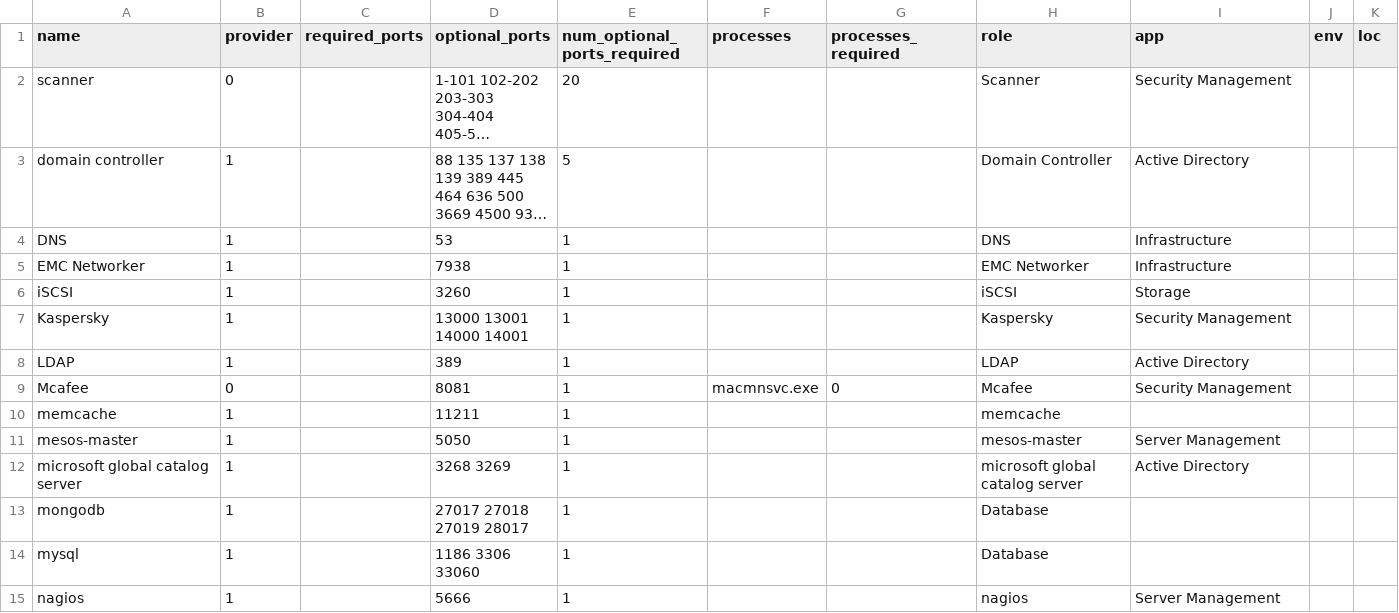
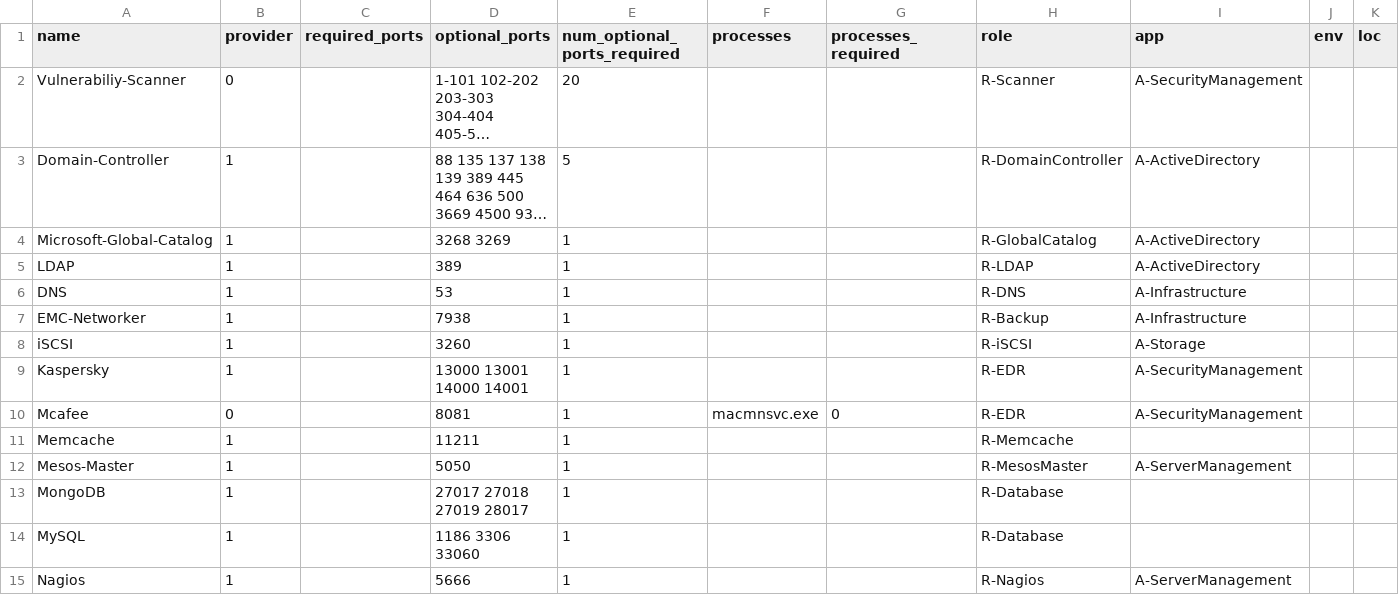
Before and after one commit to brian1917/workload-identifier, a CSV file: umwl_finder_default.csv, drawn as a sheet; only a part is shown; long unchanged cells end in …; removed rows and columns are numbered as before the commit, all else as after; the diff covers the shown part only; the diff names each change by its address in the sheet, - before the commit and + after, or states it on an @@ line.

Commit message:
added options for exporting in formats for GAT import and ILO CLI import

```diff
--- a/umwl_finder_default.csv
+++ b/umwl_finder_default.csv
-A2 (name): scanner
+A2 (name): Vulnerabiliy-Scanner
-H2 (role): Scanner
+H2 (role): R-Scanner
-I2 (app): Security Management
+I2 (app): A-SecurityManagement
-A3 (name): domain controller
+A3 (name): Domain-Controller
-H3 (role): Domain Controller
+H3 (role): R-DomainController
-I3 (app): Active Directory
+I3 (app): A-ActiveDirectory
+row 4: Microsoft-Global-Catalog | 1 |  | 3268 3269 | 1 |  |  | R-GlobalCatalog | A-ActiveDirectory
+row 5: LDAP | 1 |  | 389 | 1 |  |  | R-LDAP | A-ActiveDirectory
-H6 (role): DNS
+H6 (role): R-DNS
-I6:I7 (app): Infrastructure
+I6:I7 (app): A-Infrastructure
-A7 (name): EMC Networker
+A7 (name): EMC-Networker
-H7 (role): EMC Networker
+H7 (role): R-Backup
-H8 (role): iSCSI
+H8 (role): R-iSCSI
-I8 (app): Storage
+I8 (app): A-Storage
-H9 (role): Kaspersky
+H9 (role): R-EDR
-I9 (app): Security Management
+I9 (app): A-SecurityManagement
-row 8: LDAP | 1 |  | 389 | 1 |  |  | LDAP | Active Directory
-H10 (role): Mcafee
+H10 (role): R-EDR
-I10 (app): Security Management
+I10 (app): A-SecurityManagement
-A11 (name): memcache
+A11 (name): Memcache
-H11 (role): memcache
+H11 (role): R-Memcache
-A12 (name): mesos-master
+A12 (name): Mesos-Master
-H12 (role): mesos-master
+H12 (role): R-MesosMaster
-I12 (app): Server Management
+I12 (app): A-ServerManagement
-row 12: microsoft global catalog server | 1 |  | 3268 3269 | 1 |  |  | microsoft global catalog server | Active Directory
-A13 (name): mongodb
+A13 (name): MongoDB
-H13:H14 (role): Database
+H13:H14 (role): R-Database
-A14 (name): mysql
+A14 (name): MySQL
-A15 (name): nagios
+A15 (name): Nagios
-H15 (role): nagios
+H15 (role): R-Nagios
-I15 (app): Server Management
+I15 (app): A-ServerManagement
```
Also changed, not shown: 56 edited cells elsewhere in this file, 3 other files.
